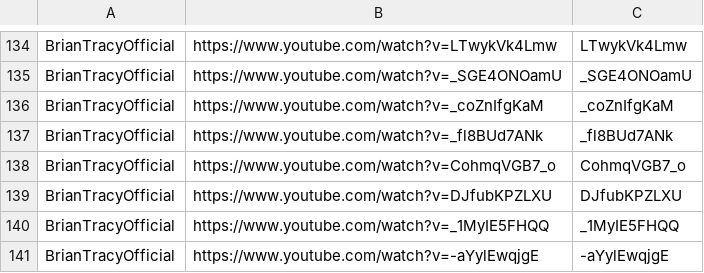
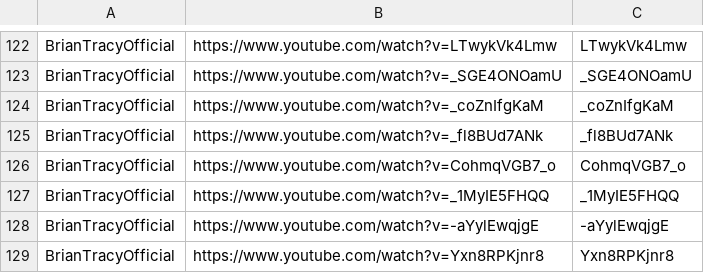
Before and after one commit to tech-nirmata/yt-deep-knowledge-distributed, a TSV file: queue/phase4-remaining.tsv, drawn as a sheet; only a part is shown, gaps mark what is left out; the shorter side is filled out with more unchanged rows; the diff covers the shown part only.

```diff
--- a/queue/phase4-remaining.tsv
+++ b/queue/phase4-remaining.tsv
@@ -138,3 +126,2 @@ BrianTracyOfficial	https://www.youtube.com/watch?v=_fl8BUd7ANk	_fl8BUd7ANk
 BrianTracyOfficial	https://www.youtube.com/watch?v=CohmqVGB7_o	CohmqVGB7_o
-BrianTracyOfficial	https://www.youtube.com/watch?v=DJfubKPZLXU	DJfubKPZLXU
 BrianTracyOfficial	https://www.youtube.com/watch?v=_1MyIE5FHQQ	_1MyIE5FHQQ
```
Also changed, not shown: 17 removed rows elsewhere in this file.
